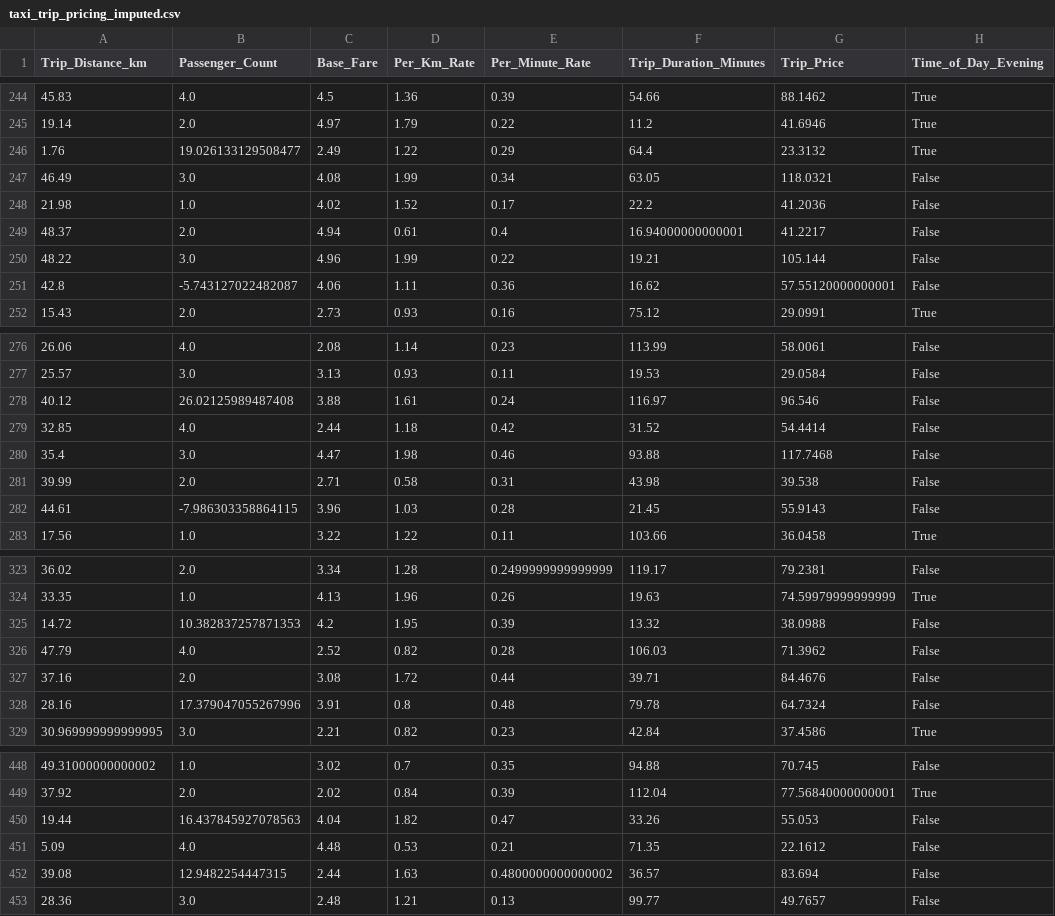
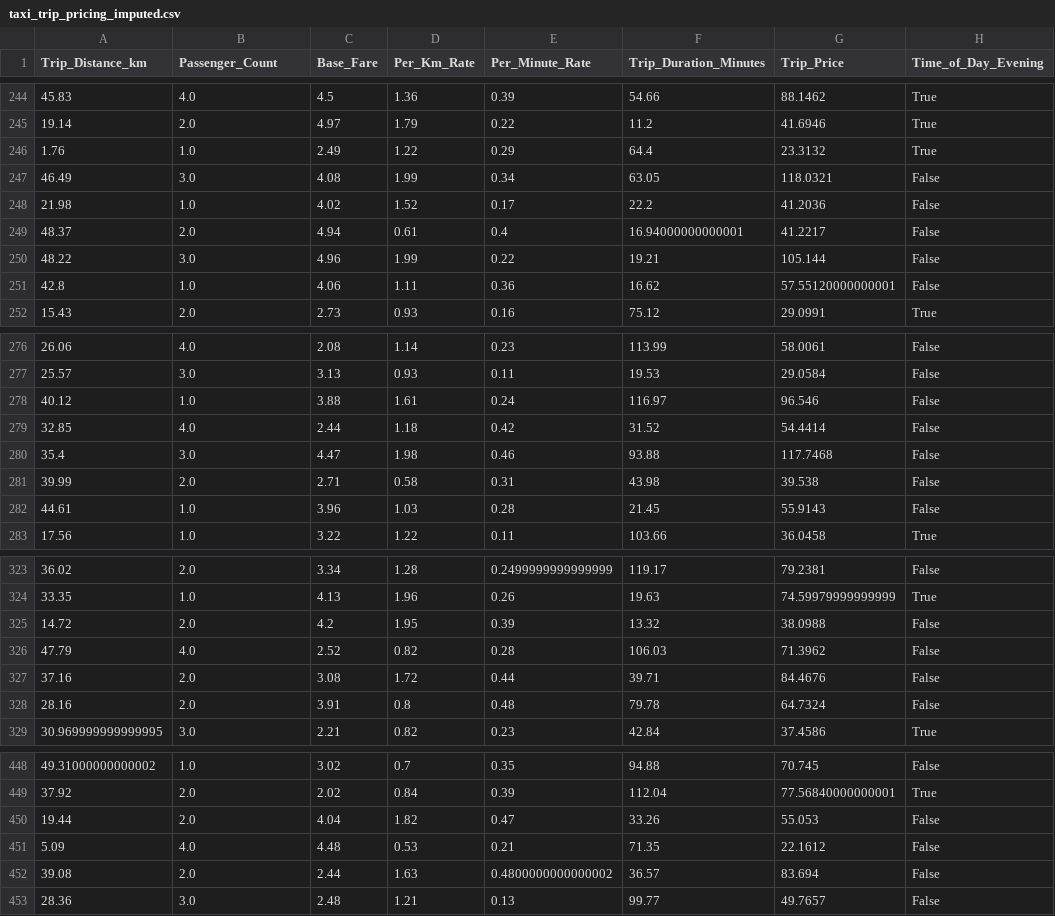
Before and after one commit to vegetablecloud/taxi-prediction-fullstack-ludvig-opa24, a CSV file: src/taxipred/data/taxi_trip_pricing_imputed.csv, drawn as a sheet; only a part is shown, gaps mark what is left out; the diff covers the shown part only; the diff names each change by its address in the sheet, - before the commit and + after, or states it on an @@ line.

Commit message:
FIX modified CSV based on the notebook change to the data removed Passenger Count errors with imputing with regression

```diff
--- a/src/taxipred/data/taxi_trip_pricing_imputed.csv
+++ b/src/taxipred/data/taxi_trip_pricing_imputed.csv
-B246 (Passenger_Count): 19.026133129508477
+B246 (Passenger_Count): 1.0
-B251 (Passenger_Count): -5.743127022482087
+B251 (Passenger_Count): 1.0
-B278 (Passenger_Count): 26.02125989487408
+B278 (Passenger_Count): 1.0
-B282 (Passenger_Count): -7.986303358864115
+B282 (Passenger_Count): 1.0
-B325 (Passenger_Count): 10.382837257871353
+B325 (Passenger_Count): 2.0
-B328 (Passenger_Count): 17.379047055267996
+B328 (Passenger_Count): 2.0
-B450 (Passenger_Count): 16.437845927078563
+B450 (Passenger_Count): 2.0
-B452 (Passenger_Count): 12.9482254447315
+B452 (Passenger_Count): 2.0
```
Also changed, not shown: 42 edited cells elsewhere in this file.
